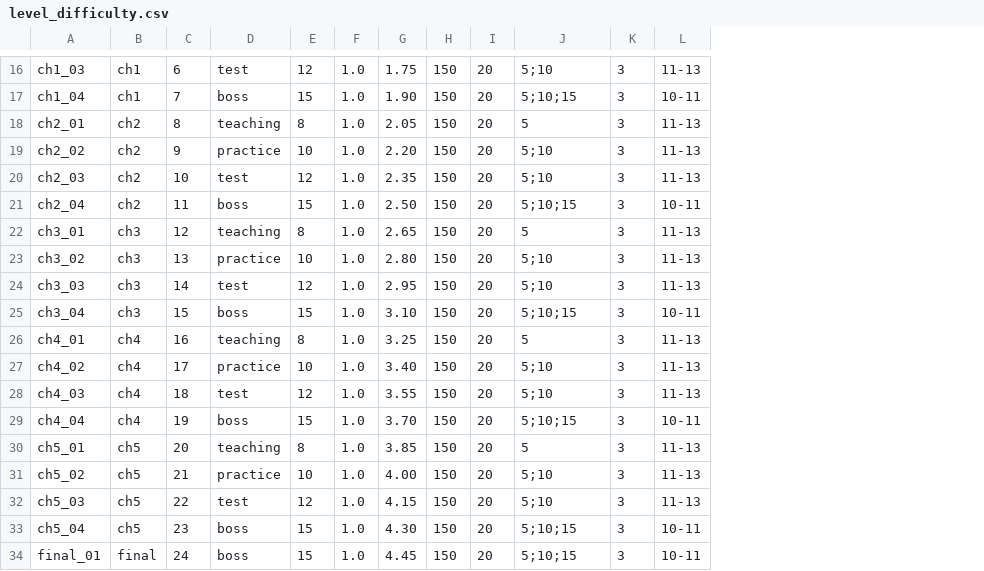
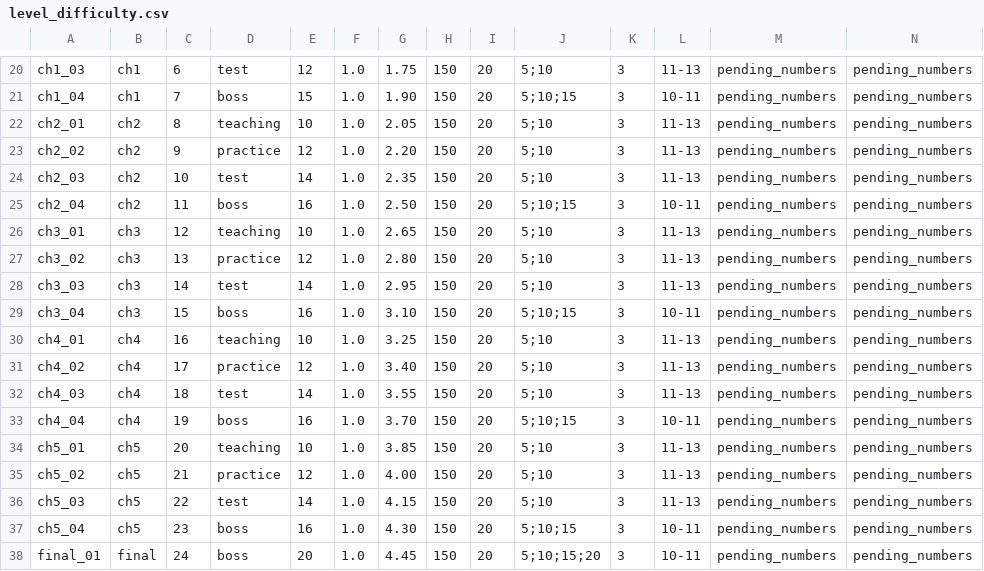
Before and after one commit to XYN159/The-Last-Survivor, a CSV file: data/balance/level_tables/level_difficulty.csv, drawn as a sheet; only a part is shown, gaps mark what is left out; addresses are those after the commit; the diff covers the shown part only; the diff names each change by its address in the sheet, - before the commit and + after, or states it on an @@ line.

```diff
--- a/data/balance/level_tables/level_difficulty.csv
+++ b/data/balance/level_tables/level_difficulty.csv
+column M, rows 20-38: all pending_numbers
+column N, rows 20-38: all pending_numbers
-E22: 8
+E22: 10
-J22: 5
+J22: 5;10
-E23: 10
+E23: 12
-E24: 12
+E24: 14
-E25: 15
+E25: 16
-E26: 8
+E26: 10
-J26: 5
+J26: 5;10
-E27: 10
+E27: 12
-E28: 12
+E28: 14
-E29: 15
+E29: 16
-E30: 8
+E30: 10
-J30: 5
+J30: 5;10
-E31: 10
+E31: 12
-E32: 12
+E32: 14
-E33: 15
+E33: 16
-E34: 8
+E34: 10
-J34: 5
+J34: 5;10
-E35: 10
+E35: 12
-E36: 12
+E36: 14
-E37: 15
+E37: 16
-E38: 15
+E38: 20
-J38: 5;10;15
+J38: 5;10;15;20
```
Also changed, not shown: 4 added rows and 6 edited cells elsewhere in this file, 44 other files.
